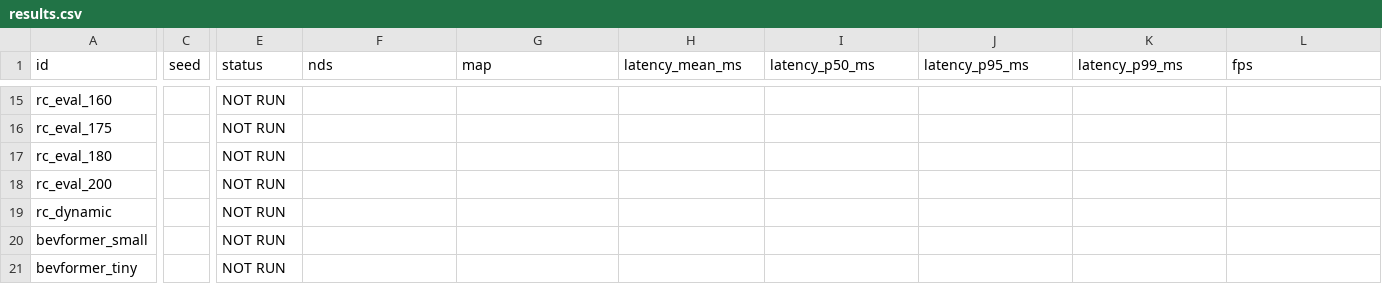
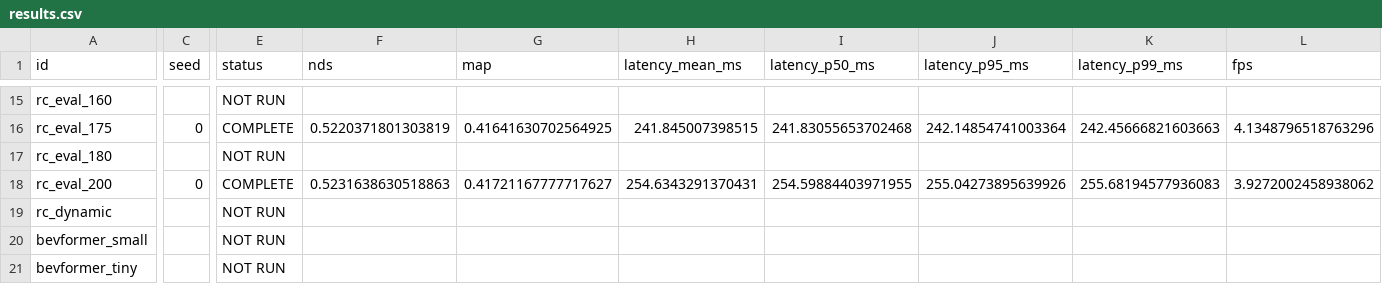
Before and after one commit to Naya-996/bevformer-efficiency-analysis, a CSV file: experiments/rc_bev/results.csv, drawn as a sheet; only a part is shown, gaps mark what is left out; the diff covers the shown part only; the diff names each change by its address in the sheet, - before the commit and + after, or states it on an @@ line.

Commit message:
Publish RC-BEV seed-0 results

```diff
--- a/experiments/rc_bev/results.csv
+++ b/experiments/rc_bev/results.csv
-C16 (seed): (empty)
+C16 (seed): 0
-E16 (status): NOT RUN
+E16 (status): COMPLETE
-F16 (nds): (empty)
+F16 (nds): 0.5220371801303819
-G16 (map): (empty)
+G16 (map): 0.41641630702564925
-H16 (latency_mean_ms): (empty)
+H16 (latency_mean_ms): 241.845007398515
-I16 (latency_p50_ms): (empty)
+I16 (latency_p50_ms): 241.83055653702468
-J16 (latency_p95_ms): (empty)
+J16 (latency_p95_ms): 242.14854741003364
-K16 (latency_p99_ms): (empty)
+K16 (latency_p99_ms): 242.45666821603663
-L16 (fps): (empty)
+L16 (fps): 4.1348796518763296
-C18 (seed): (empty)
+C18 (seed): 0
-E18 (status): NOT RUN
+E18 (status): COMPLETE
-F18 (nds): (empty)
+F18 (nds): 0.5231638630518863
-G18 (map): (empty)
+G18 (map): 0.41721167777717627
-H18 (latency_mean_ms): (empty)
+H18 (latency_mean_ms): 254.6343291370431
-I18 (latency_p50_ms): (empty)
+I18 (latency_p50_ms): 254.59884403971955
-J18 (latency_p95_ms): (empty)
+J18 (latency_p95_ms): 255.04273895639926
-K18 (latency_p99_ms): (empty)
+K18 (latency_p99_ms): 255.68194577936083
-L18 (fps): (empty)
+L18 (fps): 3.9272002458938062
```
Also changed, not shown: 37 edited cells elsewhere in this file, 22 other files.
